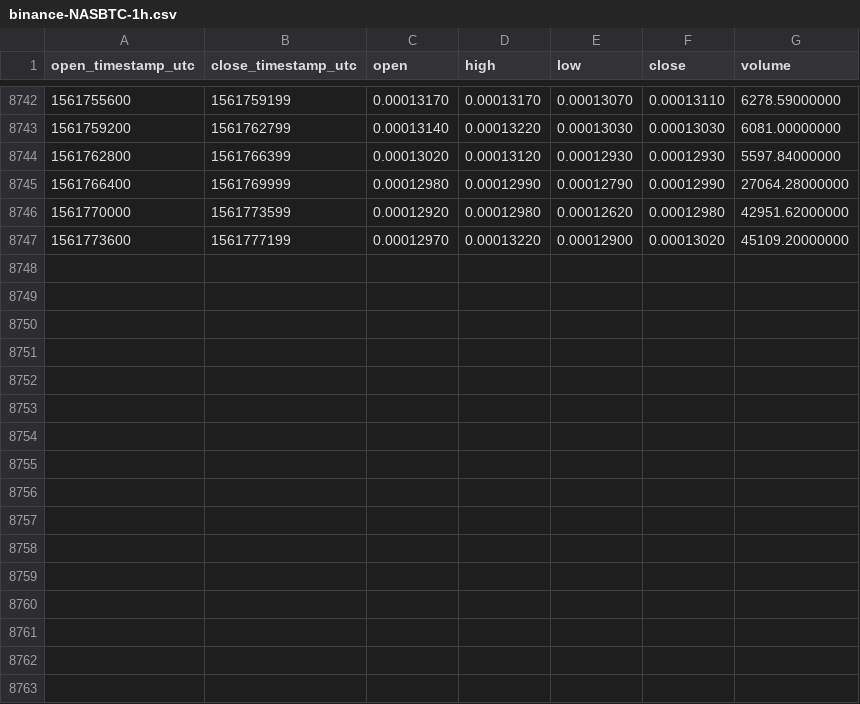
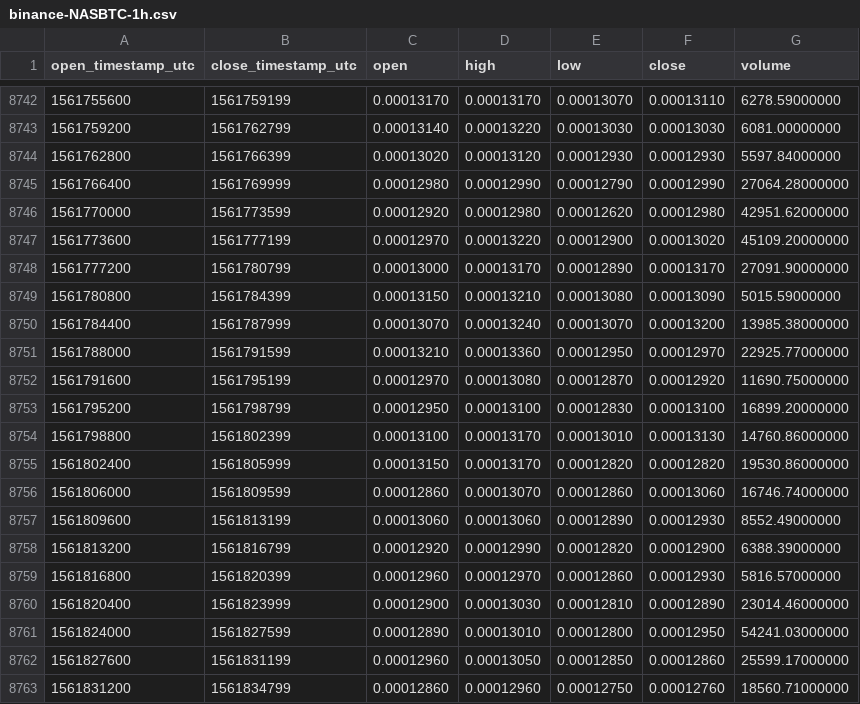
Before and after one commit to cryptobigbro/binance-NASBTC, a CSV file: binance-NASBTC-1h.csv, drawn as a sheet; only a part is shown, gaps mark what is left out.

Commit message:
Update OHLCV data.

```diff
--- a/binance-NASBTC-1h.csv
+++ b/binance-NASBTC-1h.csv
@@ -8747 +8747,17 @@ open_timestamp_utc,close_timestamp_utc,open,high,low,close,volume
 1561773600,1561777199,0.00012970,0.00013220,0.00012900,0.00013020,45109.20000000
+1561777200,1561780799,0.00013000,0.00013170,0.00012890,0.00013170,27091.90000000
+1561780800,1561784399,0.00013150,0.00013210,0.00013080,0.00013090,5015.59000000
+1561784400,1561787999,0.00013070,0.00013240,0.00013070,0.00013200,13985.38000000
+1561788000,1561791599,0.00013210,0.00013360,0.00012950,0.00012970,22925.77000000
+1561791600,1561795199,0.00012970,0.00013080,0.00012870,0.00012920,11690.75000000
+1561795200,1561798799,0.00012950,0.00013100,0.00012830,0.00013100,16899.20000000
+1561798800,1561802399,0.00013100,0.00013170,0.00013010,0.00013130,14760.86000000
+1561802400,1561805999,0.00013150,0.00013170,0.00012820,0.00012820,19530.86000000
+1561806000,1561809599,0.00012860,0.00013070,0.00012860,0.00013060,16746.74000000
+1561809600,1561813199,0.00013060,0.00013060,0.00012890,0.00012930,8552.49000000
+1561813200,1561816799,0.00012920,0.00012990,0.00012820,0.00012900,6388.39000000
+1561816800,1561820399,0.00012960,0.00012970,0.00012860,0.00012930,5816.57000000
+1561820400,1561823999,0.00012900,0.00013030,0.00012810,0.00012890,23014.46000000
+1561824000,1561827599,0.00012890,0.00013010,0.00012800,0.00012950,54241.03000000
+1561827600,1561831199,0.00012960,0.00013050,0.00012850,0.00012860,25599.17000000
+1561831200,1561834799,0.00012860,0.00012960,0.00012750,0.00012760,18560.71000000
```
